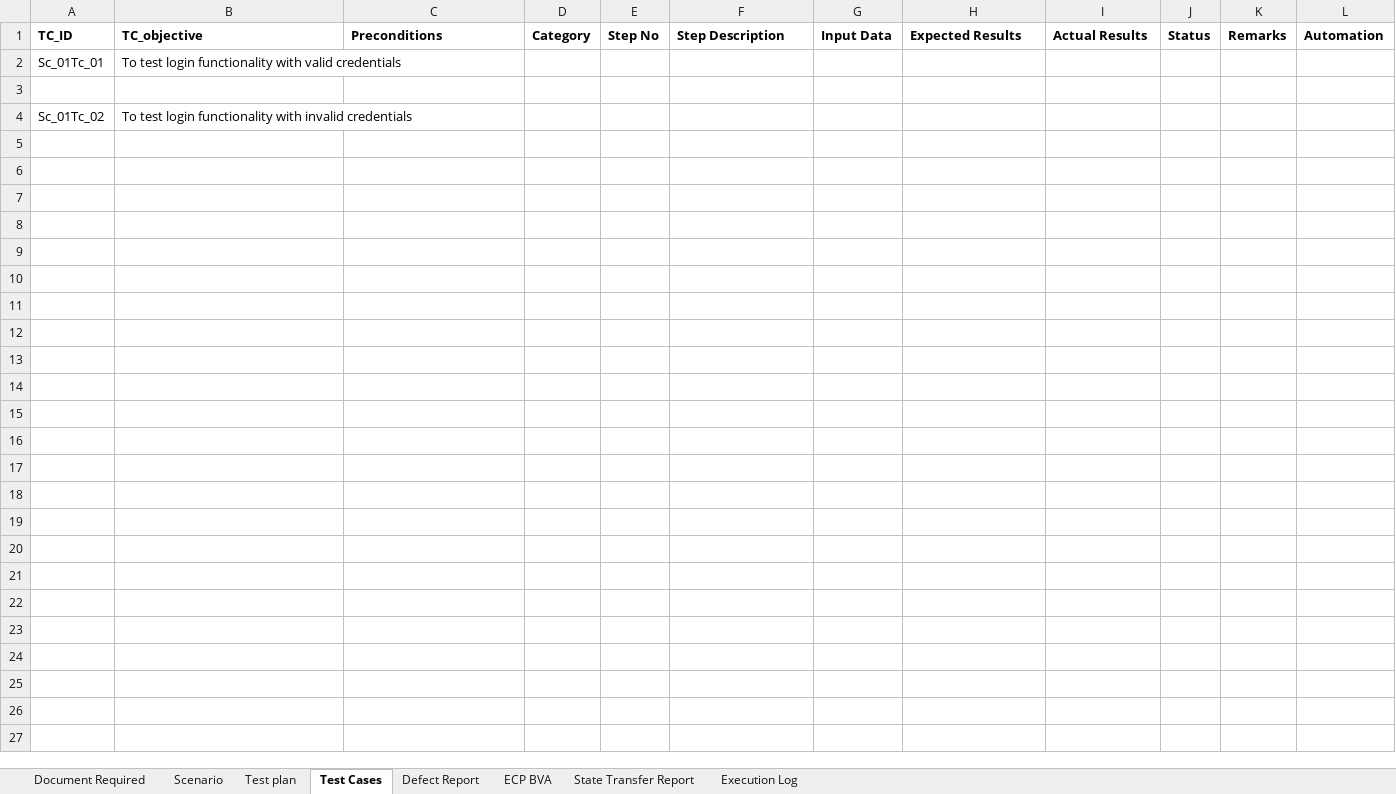
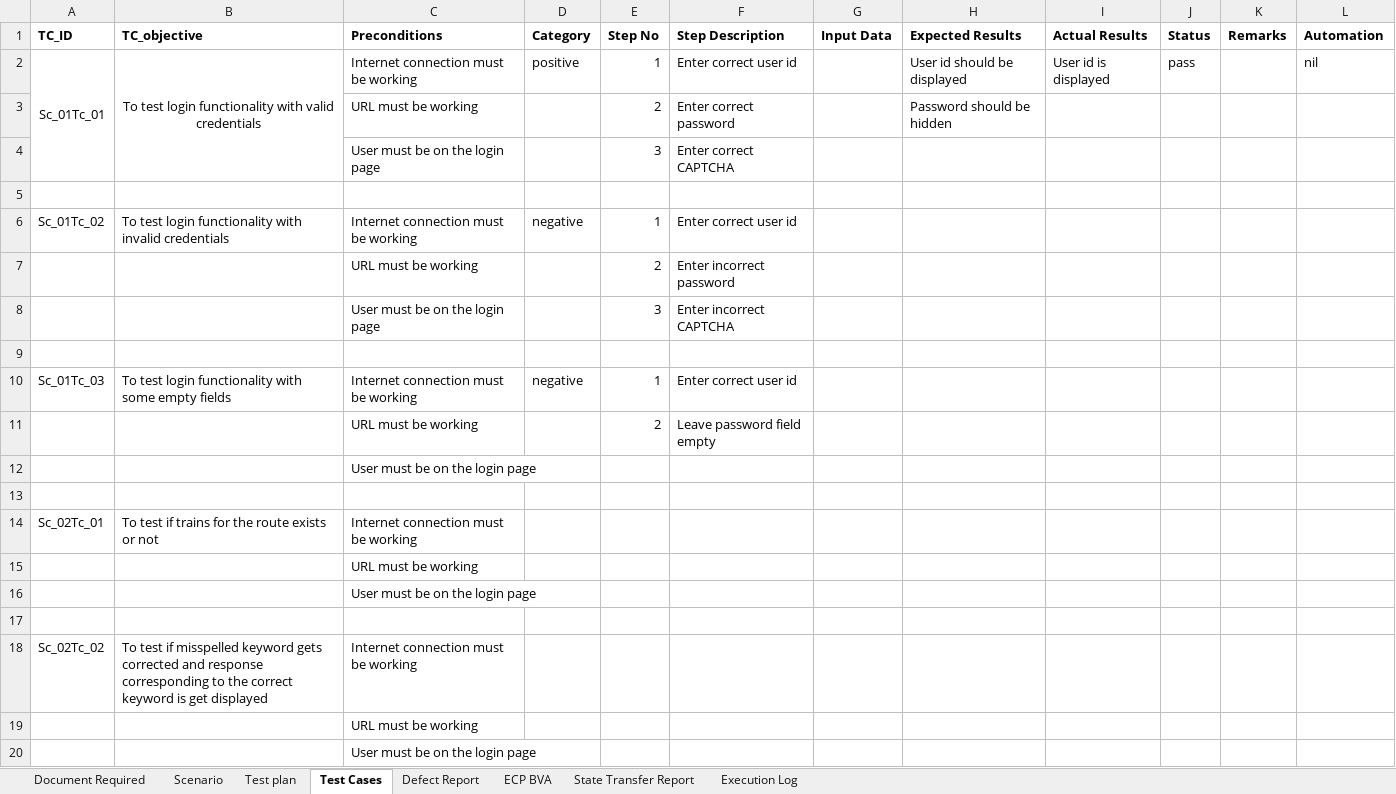
Before and after one commit to manjiri-pathak/IRCTC-Report, an Excel workbook: IRCTC.xlsx, sheet Test Cases, drawn as a sheet; only a part is shown; values as stored, in another font and other column widths than the file's, no borders; removed rows and columns are numbered as before the commit, all else as after; the diff covers the shown part only; the diff names each change by its address in the sheet, - before the commit and + after, or states it on an @@ line.

Commit message:
WI2:IRCTC.xlsx completed scenario, updated ECP and test cases

```diff
--- a/IRCTC.xlsx (sheet Test Cases)
+++ b/IRCTC.xlsx (sheet Test Cases)
-row 2: Sc_01Tc_01 | To test login functionality with valid credentials
+row 2: Sc_01Tc_01 | To test login functionality with valid credentials | Internet connection must be working | positive | 1 | Enter correct user id |  | User id should be displayed | User id is displayed | pass |  | nil
+row 3:  |  | URL must be working |  | 2 | Enter correct password |  | Password should be hidden
+row 4:  |  | User must be on the login page |  | 3 | Enter correct CAPTCHA
-C6 (Preconditions): (empty)
+C6 (Preconditions): Internet connection must be working
-D6 (Category): (empty)
+D6 (Category): negative
-E6 (Step No): (empty)
+E6 (Step No): 1
-F6 (Step Description): (empty)
+F6 (Step Description): Enter correct user id
+row 7:  |  | URL must be working |  | 2 | Enter incorrect password
+row 8:  |  | User must be on the login page |  | 3 | Enter incorrect CAPTCHA
+row 9: (empty)
+row 10: Sc_01Tc_03 | To test login functionality with some empty fields | Internet connection must be working | negative | 1 | Enter correct user id
+row 11:  |  | URL must be working |  | 2 | Leave password field empty
+row 12:  |  | User must be on the login page
+row 13: (empty)
+row 14: Sc_02Tc_01 | To test if trains for the route exists or not | Internet connection must be working
+row 15:  |  | URL must be working
+row 16:  |  | User must be on the login page
+row 17: (empty)
+row 18: Sc_02Tc_02 | To test if misspelled keyword gets corrected and response corresponding to the correct keyword is get displayed | Internet connection must be working
+row 19:  |  | URL must be working
+row 20:  |  | User must be on the login page
```
Also changed, not shown: 26 added rows elsewhere in this sheet, sheet ECP BVA, sheet Scenario.
